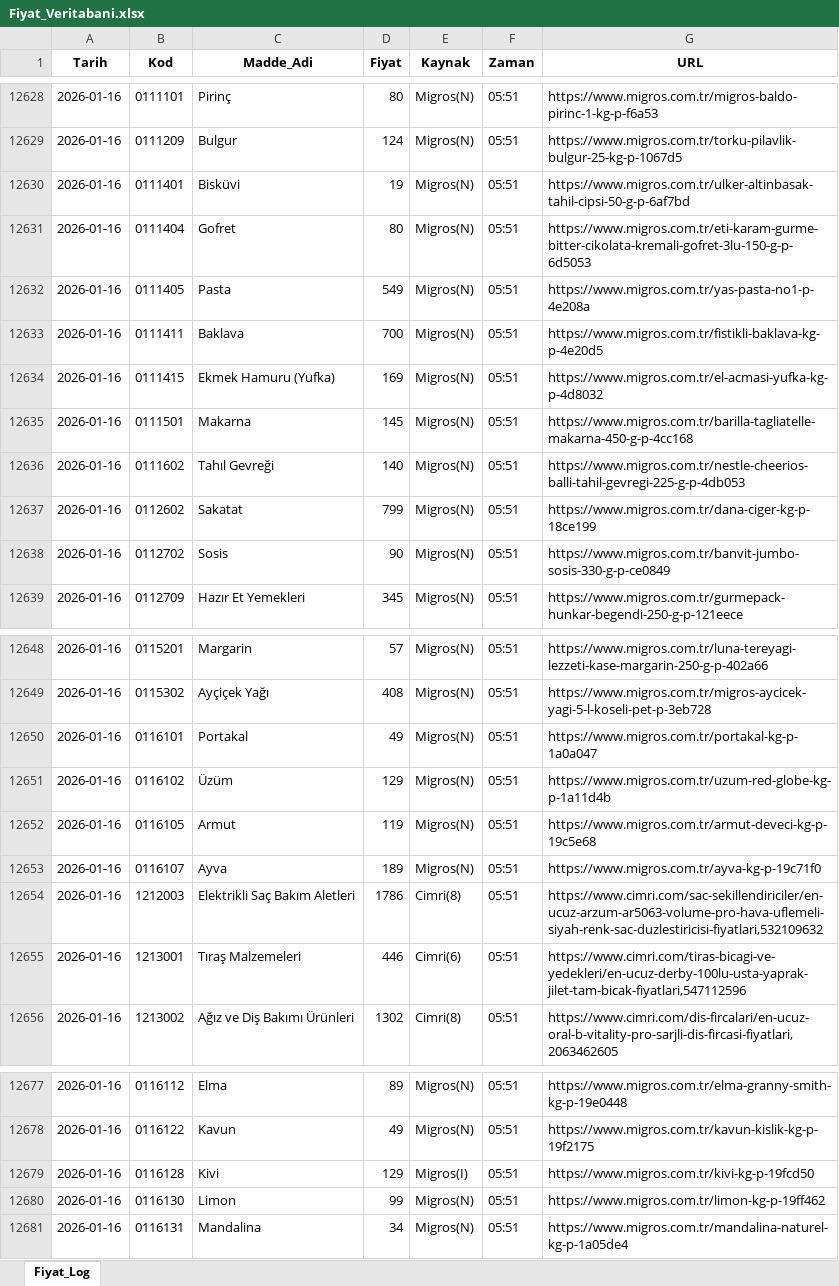
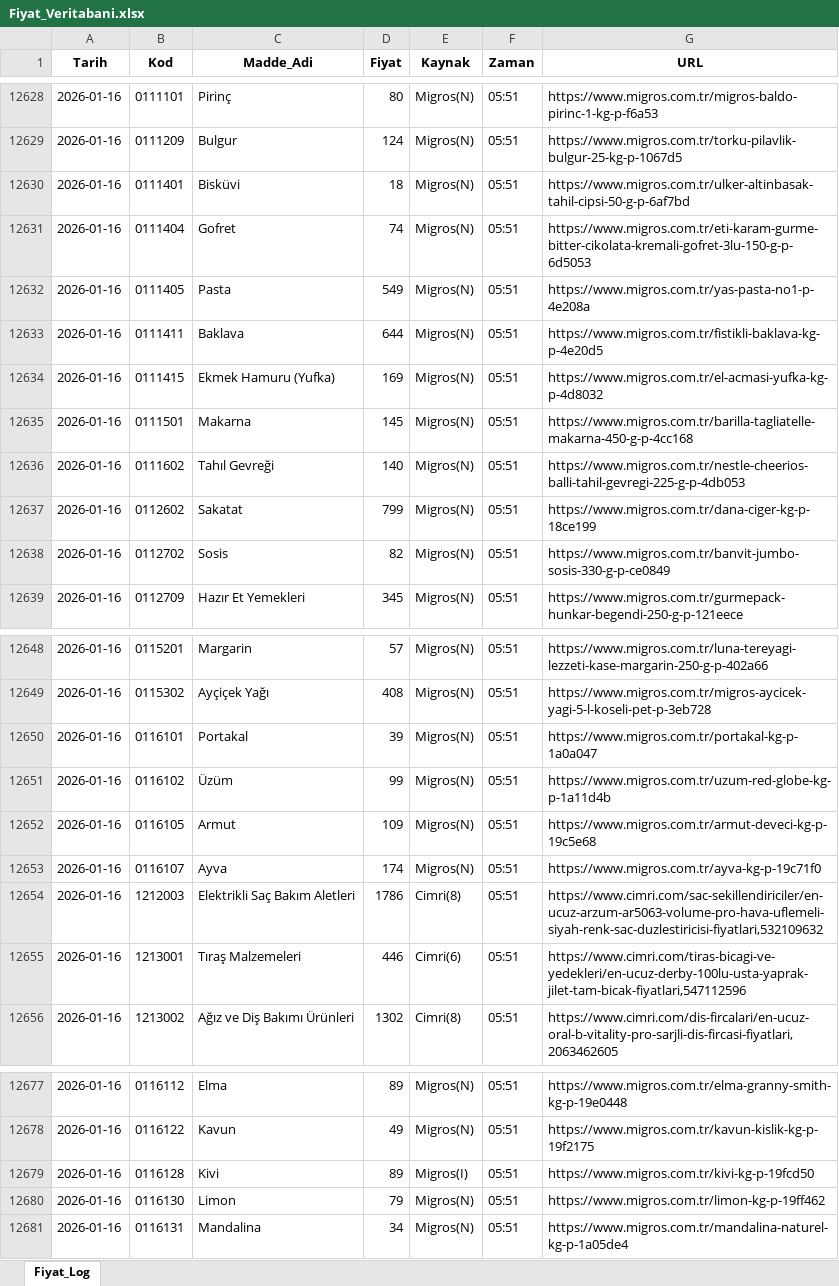
Before and after one commit to berkayyldrm1/enflasyon, an Excel workbook: Fiyat_Veritabani.xlsx, sheet Fiyat_Log, drawn as a sheet; only a part is shown, gaps mark what is left out; values as stored, in another font and other column widths than the file's, no borders; the diff names each change by its address in the sheet, - before the commit and + after, or states it on an @@ line.

Commit message:
Add files via upload

```diff
--- a/Fiyat_Veritabani.xlsx (sheet Fiyat_Log)
+++ b/Fiyat_Veritabani.xlsx (sheet Fiyat_Log)
-D12630 (Fiyat): 19
+D12630 (Fiyat): 18
-D12631 (Fiyat): 80
+D12631 (Fiyat): 74
-D12633 (Fiyat): 700
+D12633 (Fiyat): 644
-D12638 (Fiyat): 90
+D12638 (Fiyat): 82
-D12650 (Fiyat): 49
+D12650 (Fiyat): 39
-D12651 (Fiyat): 129
+D12651 (Fiyat): 99
-D12652 (Fiyat): 119
+D12652 (Fiyat): 109
-D12653 (Fiyat): 189
+D12653 (Fiyat): 174
-D12679 (Fiyat): 129
+D12679 (Fiyat): 89
-D12680 (Fiyat): 99
+D12680 (Fiyat): 79
```
